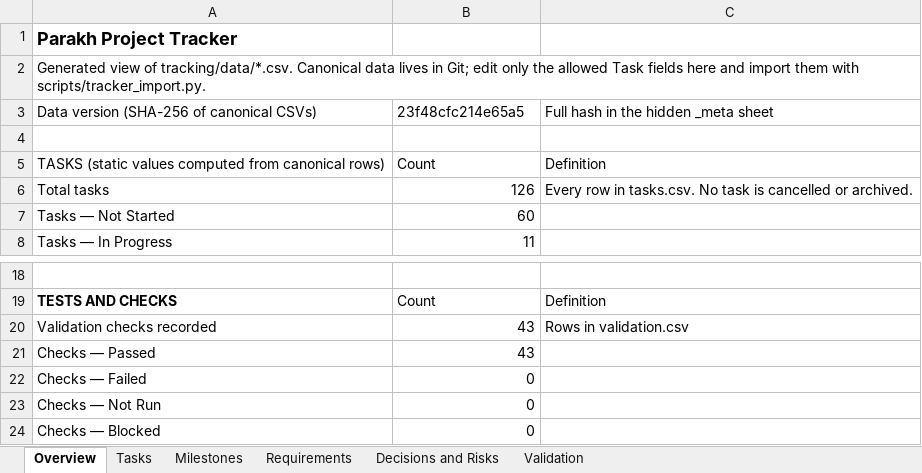
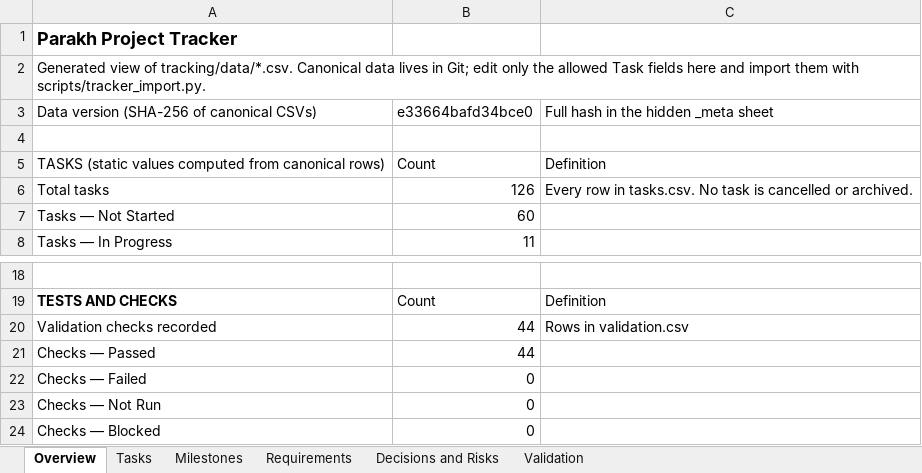
Before and after one commit to hassanjalal789/parakh-civic-tech, an Excel workbook: tracking/Parakh_Project_Tracker.xlsx, sheet Overview, drawn as a sheet; only a part is shown, gaps mark what is left out; values as stored, in another font and other column widths than the file's, no borders; the diff names each change by its address in the sheet, - before the commit and + after, or states it on an @@ line.

```diff
--- a/tracking/Parakh_Project_Tracker.xlsx (sheet Overview)
+++ b/tracking/Parakh_Project_Tracker.xlsx (sheet Overview)
-B3: 23f48cfc214e65a5
+B3: e33664bafd34bce0
-B20:B21: 43
+B20:B21: 44
```
Also changed, not shown: sheet Validation, sheet Tasks, sheet Decisions and Risks, 14 other files.
